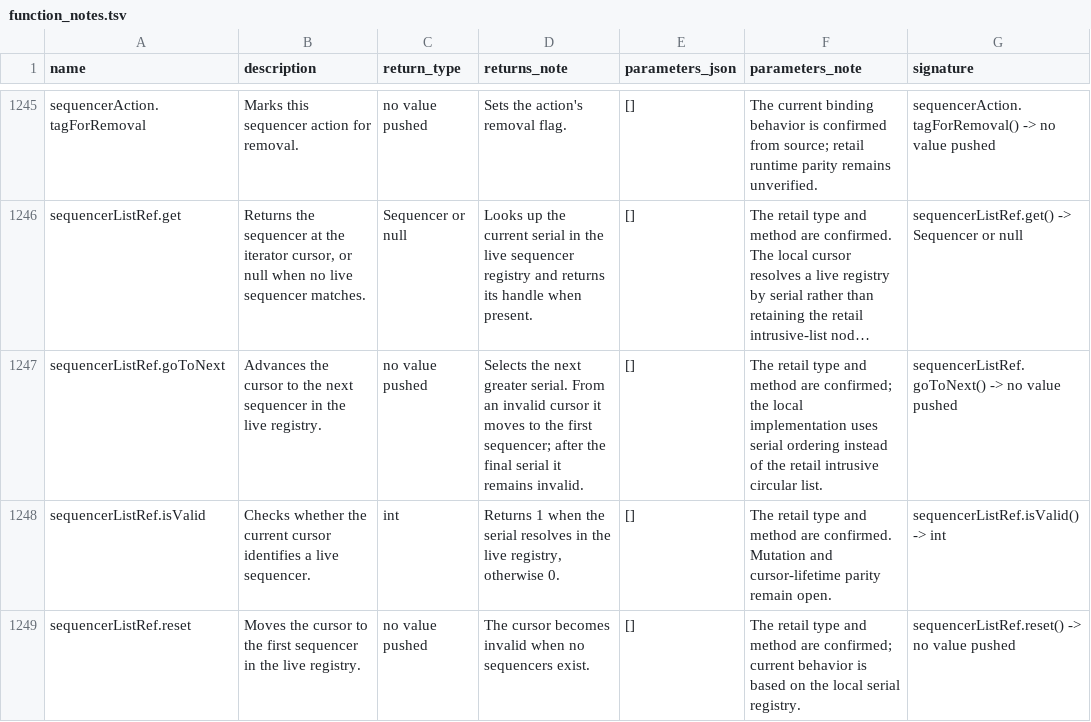
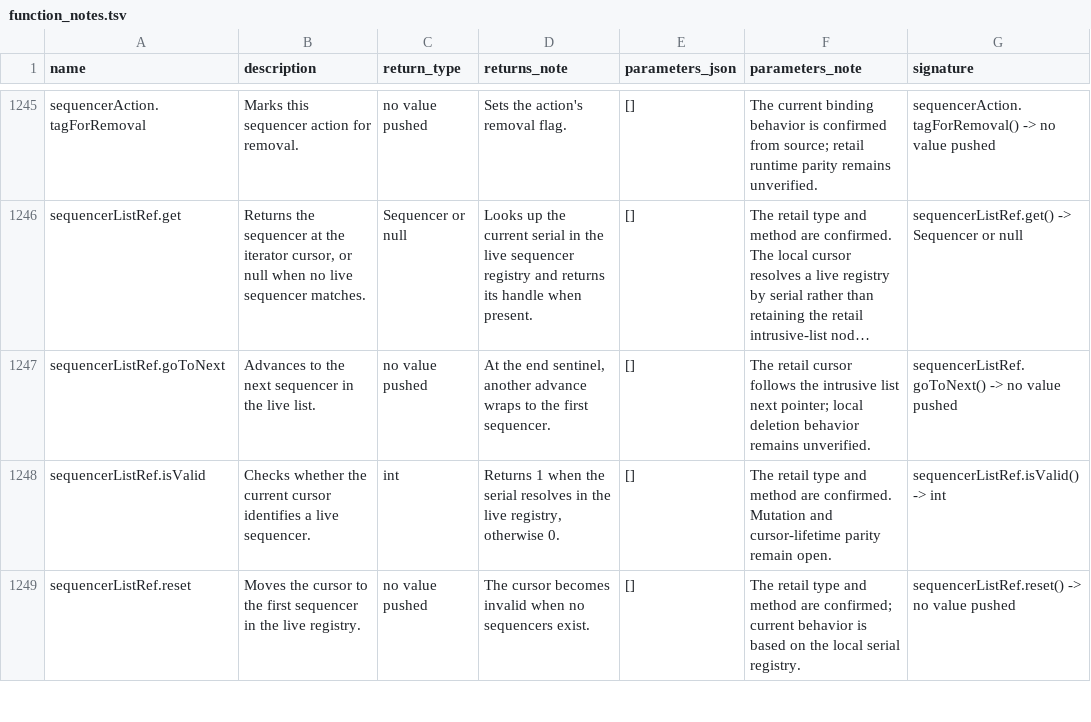
Before and after one commit to Kalixtan/OpenEggEngine, a TSV file: docs/api/function_notes.tsv, drawn as a sheet; only a part is shown, gaps mark what is left out; long unchanged cells end in …; the diff names each change by its address in the sheet, - before the commit and + after, or states it on an @@ line.

Commit message:
docs(sequencer): note iterator wrap

```diff
--- a/docs/api/function_notes.tsv
+++ b/docs/api/function_notes.tsv
-B1247 (description): Advances the cursor to the next sequencer in the live registry.
+B1247 (description): Advances to the next sequencer in the live list.
-D1247 (returns_note): Selects the next greater serial. From an invalid cursor it moves to the first sequencer; after the final serial it remains invalid.
+D1247 (returns_note): At the end sentinel, another advance wraps to the first sequencer.
-F1247 (parameters_note): The retail type and method are confirmed; the local implementation uses serial ordering instead of the retail intrusive circular list.
+F1247 (parameters_note): The retail cursor follows the intrusive list next pointer; local deletion behavior remains unverified.
```
